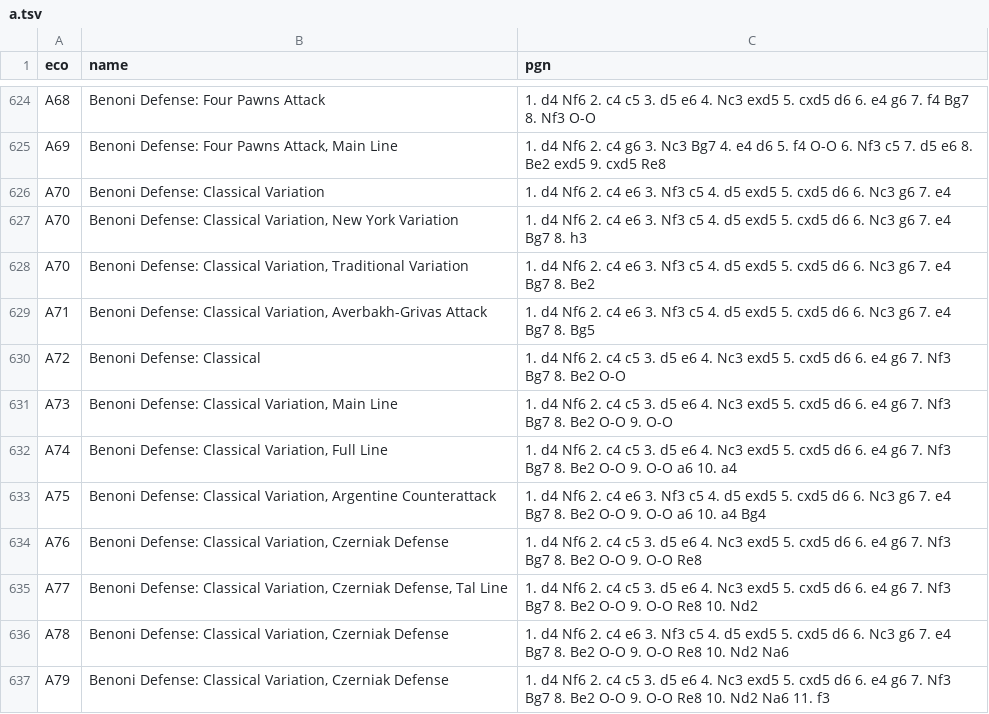
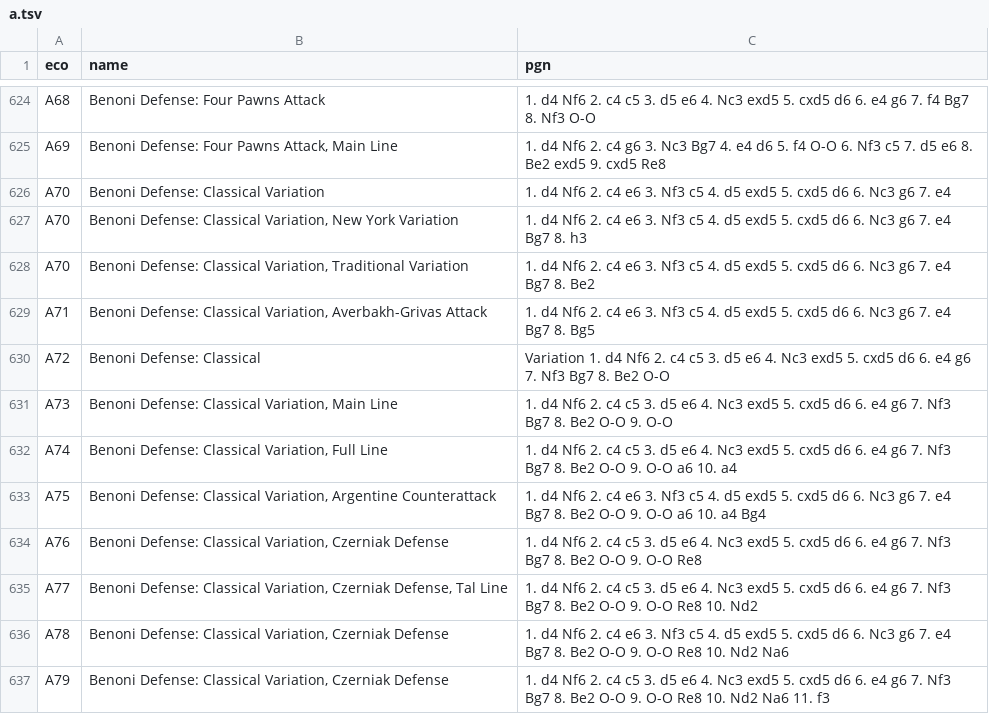
Before and after one commit to lichess-org/chess-openings, a TSV file: a.tsv, drawn as a sheet; only a part is shown, gaps mark what is left out.

Commit message:
Fixed Naming Inconsistency
"Benoni Defense: Classical" should have been named "Benoni Defense: Classical Variation" to be consistent with other Benoni variations A70-A79

```diff
--- a/a.tsv
+++ b/a.tsv
@@ -629,3 +629,3 @@ A70	Benoni Defense: Classical Variation, Traditional Variation	1. d4 Nf6 2. c4 e
 A71	Benoni Defense: Classical Variation, Averbakh-Grivas Attack	1. d4 Nf6 2. c4 e6 3. Nf3 c5 4. d5 exd5 5. cxd5 d6 6. Nc3 g6 7. e4 Bg7 8. Bg5
-A72	Benoni Defense: Classical	1. d4 Nf6 2. c4 c5 3. d5 e6 4. Nc3 exd5 5. cxd5 d6 6. e4 g6 7. Nf3 Bg7 8. Be2 O-O
+A72	Benoni Defense: Classical	Variation 1. d4 Nf6 2. c4 c5 3. d5 e6 4. Nc3 exd5 5. cxd5 d6 6. e4 g6 7. Nf3 Bg7 8. Be2 O-O
 A73	Benoni Defense: Classical Variation, Main Line	1. d4 Nf6 2. c4 c5 3. d5 e6 4. Nc3 exd5 5. cxd5 d6 6. e4 g6 7. Nf3 Bg7 8. Be2 O-O 9. O-O
```
